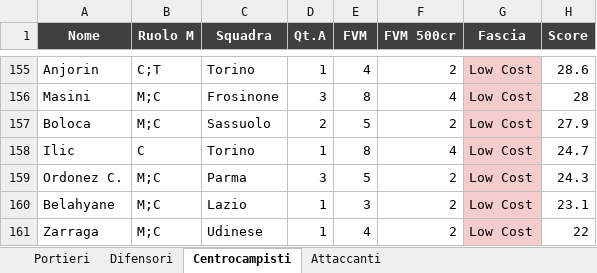
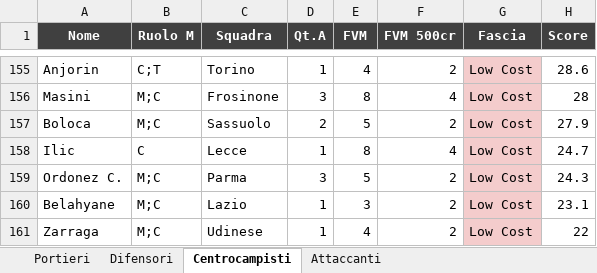
Before and after one commit to danielebaldo/fantaden, an Excel workbook: export/lista_asta.xlsx, sheet Centrocampisti, drawn as a sheet; only a part is shown, gaps mark what is left out; values as stored, in another font and other column widths than the file's, no borders; the diff names each change by its address in the sheet, - before the commit and + after, or states it on an @@ line.

```diff
--- a/export/lista_asta.xlsx (sheet Centrocampisti)
+++ b/export/lista_asta.xlsx (sheet Centrocampisti)
-C158 (Squadra): Torino
+C158 (Squadra): Lecce
```
Also changed, not shown: sheet Attaccanti, 5 other files.
